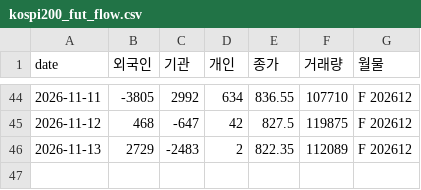
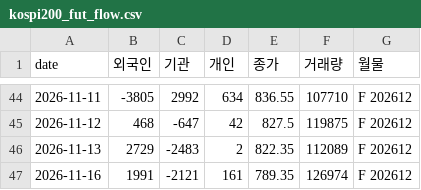
Before and after one commit to sambory9/market-indicator-tracker, a CSV file: data/flows/kospi200_fut_flow.csv, drawn as a sheet; only a part is shown, gaps mark what is left out.

```diff
--- a/data/flows/kospi200_fut_flow.csv
+++ b/data/flows/kospi200_fut_flow.csv
@@ -46 +46,2 @@ date,외국인,기관,개인,종가,거래량,월물
 2026-11-13,2729,-2483,2,822.35,112089,F 202612
+2026-11-16,1991,-2121,161,789.35,126974,F 202612
```
Also changed, not shown: data/flows/kospi_flow.csv, data/prices/btc.csv, 53 other files.
